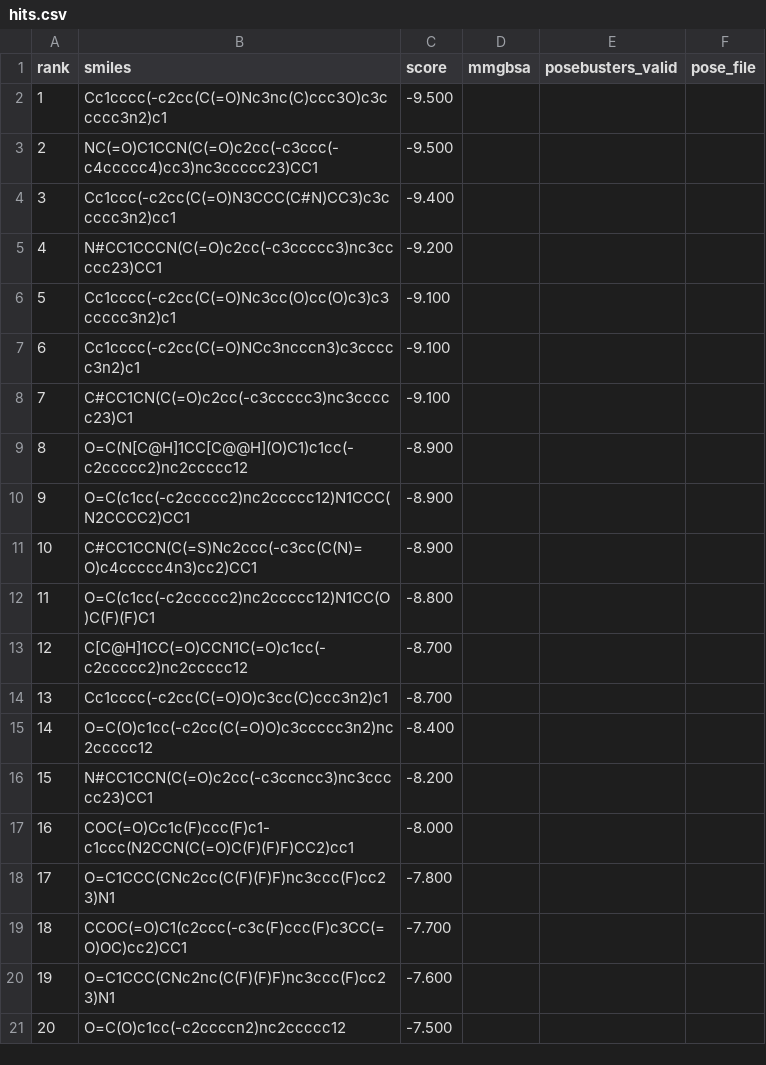
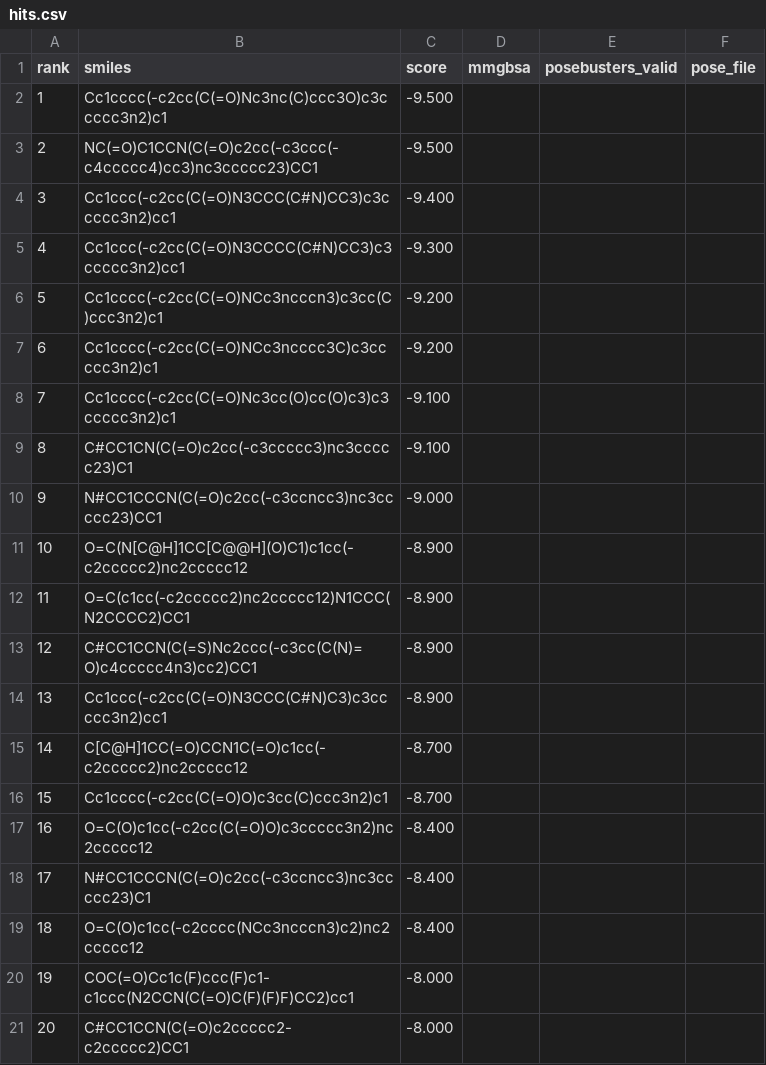
Before and after one commit to rafwiewiora/ebolathon, a CSV file: runs/glycoprotein_screen3/hits.csv, drawn as a sheet.

```diff
--- a/runs/glycoprotein_screen3/hits.csv
+++ b/runs/glycoprotein_screen3/hits.csv
@@ -4,18 +4,18 @@ rank,smiles,score,mmgbsa,posebusters_valid,pose_file
 3,Cc1ccc(-c2cc(C(=O)N3CCC(C#N)CC3)c3ccccc3n2)cc1,-9.400,,,
-4,N#CC1CCCN(C(=O)c2cc(-c3ccccc3)nc3ccccc23)CC1,-9.200,,,
-5,Cc1cccc(-c2cc(C(=O)Nc3cc(O)cc(O)c3)c3ccccc3n2)c1,-9.100,,,
-6,Cc1cccc(-c2cc(C(=O)NCc3ncccn3)c3ccccc3n2)c1,-9.100,,,
-7,C#CC1CN(C(=O)c2cc(-c3ccccc3)nc3ccccc23)C1,-9.100,,,
-8,O=C(N[C@H]1CC[C@@H](O)C1)c1cc(-c2ccccc2)nc2ccccc12,-8.900,,,
-9,O=C(c1cc(-c2ccccc2)nc2ccccc12)N1CCC(N2CCCC2)CC1,-8.900,,,
-10,C#CC1CCN(C(=S)Nc2ccc(-c3cc(C(N)=O)c4ccccc4n3)cc2)CC1,-8.900,,,
-11,O=C(c1cc(-c2ccccc2)nc2ccccc12)N1CC(O)C(F)(F)C1,-8.800,,,
-12,C[C@H]1CC(=O)CCN1C(=O)c1cc(-c2ccccc2)nc2ccccc12,-8.700,,,
-13,Cc1cccc(-c2cc(C(=O)O)c3cc(C)ccc3n2)c1,-8.700,,,
-14,O=C(O)c1cc(-c2cc(C(=O)O)c3ccccc3n2)nc2ccccc12,-8.400,,,
-15,N#CC1CCN(C(=O)c2cc(-c3ccncc3)nc3ccccc23)CC1,-8.200,,,
-16,COC(=O)Cc1c(F)ccc(F)c1-c1ccc(N2CCN(C(=O)C(F)(F)F)CC2)cc1,-8.000,,,
-17,O=C1CCC(CNc2cc(C(F)(F)F)nc3ccc(F)cc23)N1,-7.800,,,
-18,CCOC(=O)C1(c2ccc(-c3c(F)ccc(F)c3CC(=O)OC)cc2)CC1,-7.700,,,
-19,O=C1CCC(CNc2nc(C(F)(F)F)nc3ccc(F)cc23)N1,-7.600,,,
-20,O=C(O)c1cc(-c2ccccn2)nc2ccccc12,-7.500,,,
+4,Cc1ccc(-c2cc(C(=O)N3CCCC(C#N)CC3)c3ccccc3n2)cc1,-9.300,,,
+5,Cc1cccc(-c2cc(C(=O)NCc3ncccn3)c3cc(C)ccc3n2)c1,-9.200,,,
+6,Cc1cccc(-c2cc(C(=O)NCc3ncccc3C)c3ccccc3n2)c1,-9.200,,,
+7,Cc1cccc(-c2cc(C(=O)Nc3cc(O)cc(O)c3)c3ccccc3n2)c1,-9.100,,,
+8,C#CC1CN(C(=O)c2cc(-c3ccccc3)nc3ccccc23)C1,-9.100,,,
+9,N#CC1CCCN(C(=O)c2cc(-c3ccncc3)nc3ccccc23)CC1,-9.000,,,
+10,O=C(N[C@H]1CC[C@@H](O)C1)c1cc(-c2ccccc2)nc2ccccc12,-8.900,,,
+11,O=C(c1cc(-c2ccccc2)nc2ccccc12)N1CCC(N2CCCC2)CC1,-8.900,,,
+12,C#CC1CCN(C(=S)Nc2ccc(-c3cc(C(N)=O)c4ccccc4n3)cc2)CC1,-8.900,,,
+13,Cc1ccc(-c2cc(C(=O)N3CCC(C#N)C3)c3ccccc3n2)cc1,-8.900,,,
+14,C[C@H]1CC(=O)CCN1C(=O)c1cc(-c2ccccc2)nc2ccccc12,-8.700,,,
+15,Cc1cccc(-c2cc(C(=O)O)c3cc(C)ccc3n2)c1,-8.700,,,
+16,O=C(O)c1cc(-c2cc(C(=O)O)c3ccccc3n2)nc2ccccc12,-8.400,,,
+17,N#CC1CCCN(C(=O)c2cc(-c3ccncc3)nc3ccccc23)C1,-8.400,,,
+18,O=C(O)c1cc(-c2cccc(NCc3ncccn3)c2)nc2ccccc12,-8.400,,,
+19,COC(=O)Cc1c(F)ccc(F)c1-c1ccc(N2CCN(C(=O)C(F)(F)F)CC2)cc1,-8.000,,,
+20,C#CC1CCN(C(=O)c2ccccc2-c2ccccc2)CC1,-8.000,,,
```
Also changed, not shown: runs/top10.csv, 3 other files.
